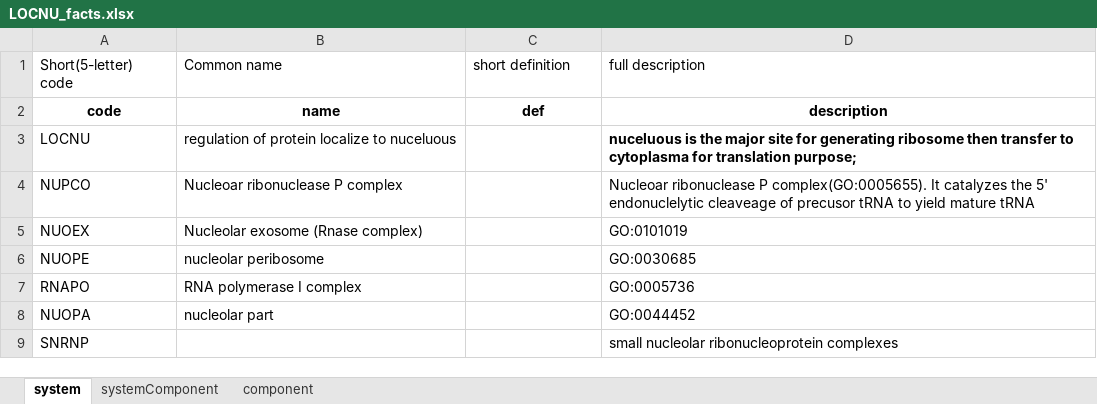
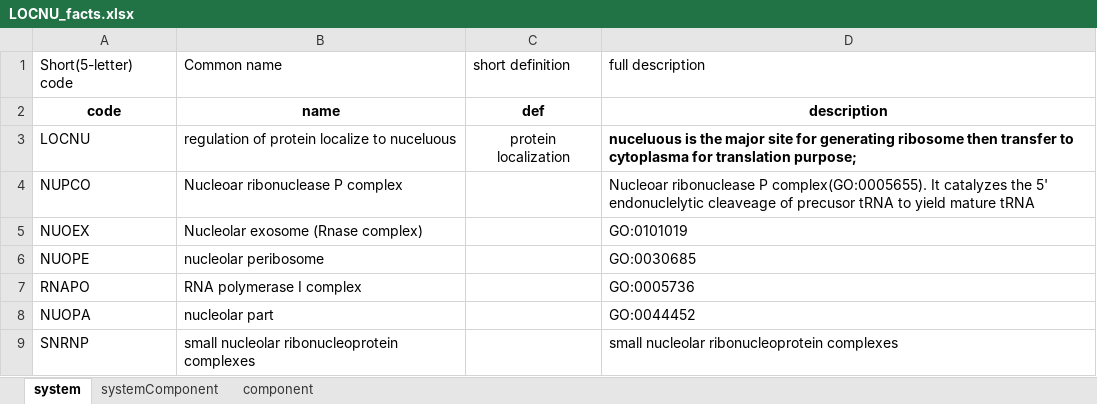
Before and after one commit to KevinJianLin/LOCNU, an Excel workbook: LOCNU_facts.xlsx, sheet system, drawn as a sheet; values as stored, in another font and other column widths than the file's, no borders; the diff names each change by its address in the sheet, - before the commit and + after, or states it on an @@ line.

```diff
--- a/LOCNU_facts.xlsx (sheet system)
+++ b/LOCNU_facts.xlsx (sheet system)
-C3: (empty)
+C3: protein localization
-B9: (empty)
+B9: small nucleolar ribonucleoprotein complexes
```
Also changed, not shown: sheet systemComponent, sheet component.
